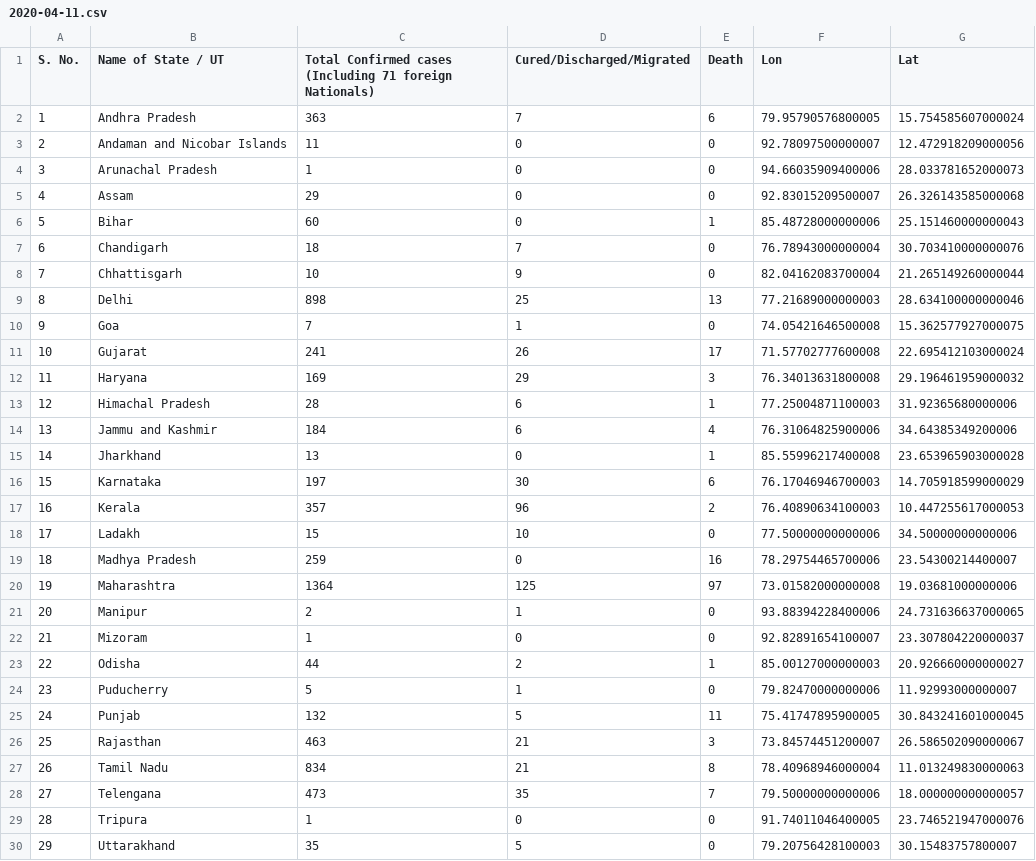
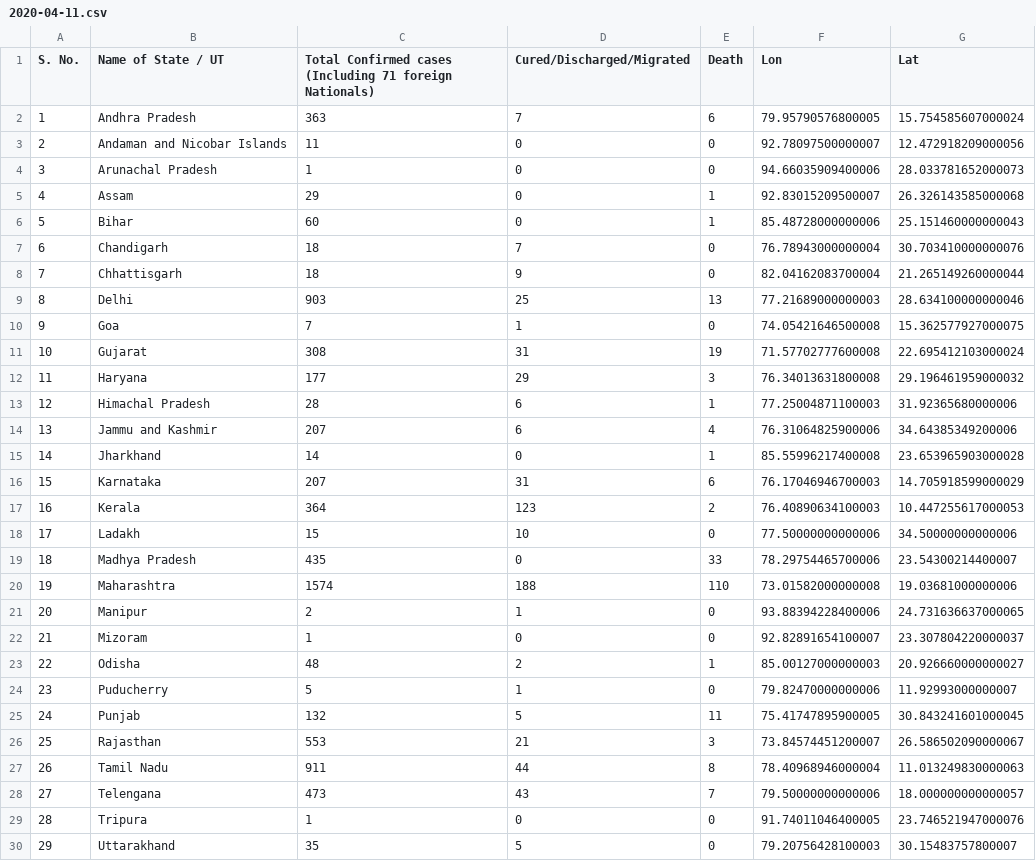
Before and after one commit to armsp/covid19.in, a CSV file: datasets/statewise_distribution/2020-04-11.csv, drawn as a sheet; only a part is shown.

```diff
--- a/datasets/statewise_distribution/2020-04-11.csv
+++ b/datasets/statewise_distribution/2020-04-11.csv
@@ -4,26 +4,26 @@ S. No.,Name of State / UT,Total Confirmed cases (Including 71 foreign Nationals)
 3,Arunachal Pradesh,1,0,0,94.66035909400006,28.033781652000073
-4,Assam,29,0,0,92.83015209500007,26.326143585000068
+4,Assam,29,0,1,92.83015209500007,26.326143585000068
 5,Bihar,60,0,1,85.48728000000006,25.151460000000043
 6,Chandigarh,18,7,0,76.78943000000004,30.703410000000076
-7,Chhattisgarh,10,9,0,82.04162083700004,21.265149260000044
-8,Delhi,898,25,13,77.21689000000003,28.634100000000046
+7,Chhattisgarh,18,9,0,82.04162083700004,21.265149260000044
+8,Delhi,903,25,13,77.21689000000003,28.634100000000046
 9,Goa,7,1,0,74.05421646500008,15.362577927000075
-10,Gujarat,241,26,17,71.57702777600008,22.695412103000024
-11,Haryana,169,29,3,76.34013631800008,29.196461959000032
+10,Gujarat,308,31,19,71.57702777600008,22.695412103000024
+11,Haryana,177,29,3,76.34013631800008,29.196461959000032
 12,Himachal Pradesh,28,6,1,77.25004871100003,31.92365680000006
-13,Jammu and Kashmir,184,6,4,76.31064825900006,34.64385349200006
-14,Jharkhand,13,0,1,85.55996217400008,23.653965903000028
-15,Karnataka,197,30,6,76.17046946700003,14.705918599000029
-16,Kerala,357,96,2,76.40890634100003,10.447255617000053
+13,Jammu and Kashmir,207,6,4,76.31064825900006,34.64385349200006
+14,Jharkhand,14,0,1,85.55996217400008,23.653965903000028
+15,Karnataka,207,31,6,76.17046946700003,14.705918599000029
+16,Kerala,364,123,2,76.40890634100003,10.447255617000053
 17,Ladakh,15,10,0,77.50000000000006,34.50000000000006
-18,Madhya Pradesh,259,0,16,78.29754465700006,23.54300214400007
-19,Maharashtra,1364,125,97,73.01582000000008,19.03681000000006
+18,Madhya Pradesh,435,0,33,78.29754465700006,23.54300214400007
+19,Maharashtra,1574,188,110,73.01582000000008,19.03681000000006
 20,Manipur,2,1,0,93.88394228400006,24.731636637000065
 21,Mizoram,1,0,0,92.82891654100007,23.307804220000037
-22,Odisha,44,2,1,85.00127000000003,20.926660000000027
+22,Odisha,48,2,1,85.00127000000003,20.926660000000027
 23,Puducherry,5,1,0,79.82470000000006,11.92993000000007
 24,Punjab,132,5,11,75.41747895900005,30.843241601000045
-25,Rajasthan,463,21,3,73.84574451200007,26.586502090000067
-26,Tamil Nadu,834,21,8,78.40968946000004,11.013249830000063
-27,Telengana,473,35,7,79.50000000000006,18.000000000000057
+25,Rajasthan,553,21,3,73.84574451200007,26.586502090000067
+26,Tamil Nadu,911,44,8,78.40968946000004,11.013249830000063
+27,Telengana,473,43,7,79.50000000000006,18.000000000000057
 28,Tripura,1,0,0,91.74011046400005,23.746521947000076
```
Also changed, not shown: 3 other files.
